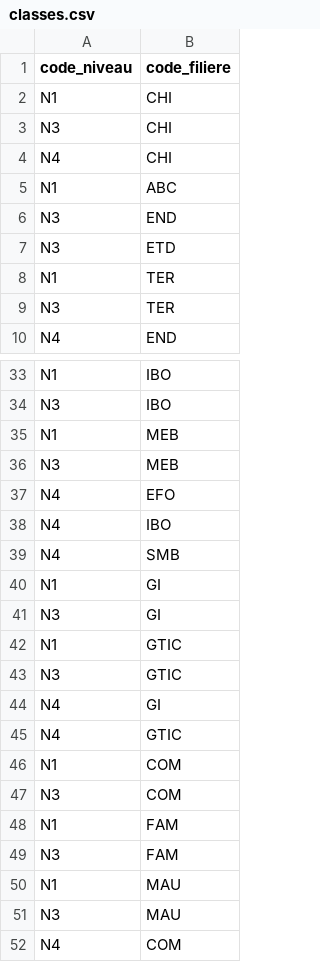
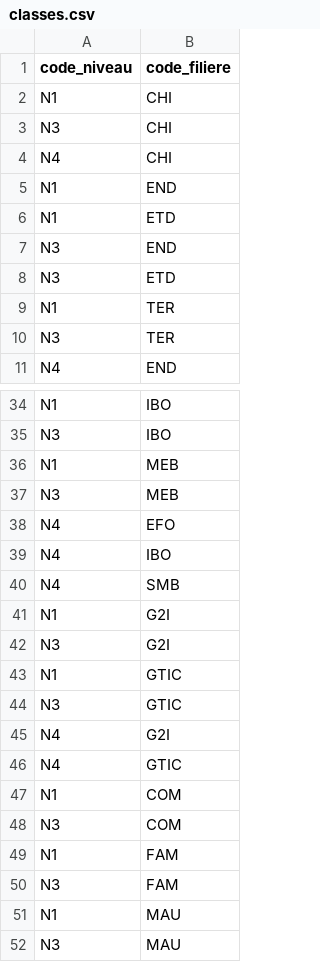
Before and after one commit to MalcomChumchouaPenda/concours-enset-dla-2026, a CSV file: services/formations_v0_1/store/classes.csv, drawn as a sheet; only a part is shown, gaps mark what is left out; the shorter side is filled out with more unchanged rows.

```diff
--- a/services/formations_v0_1/store/classes.csv
+++ b/services/formations_v0_1/store/classes.csv
@@ -4,3 +4,4 @@ N3;CHI
 N4;CHI
-N1;ABC
+N1;END
+N1;ETD
 N3;END
@@ -39,7 +40,7 @@ N4;IBO
 N4;SMB
-N1;GI
-N3;GI
+N1;G2I
+N3;G2I
 N1;GTIC
 N3;GTIC
-N4;GI
+N4;G2I
 N4;GTIC
```
Also changed, not shown: 6 other files.
